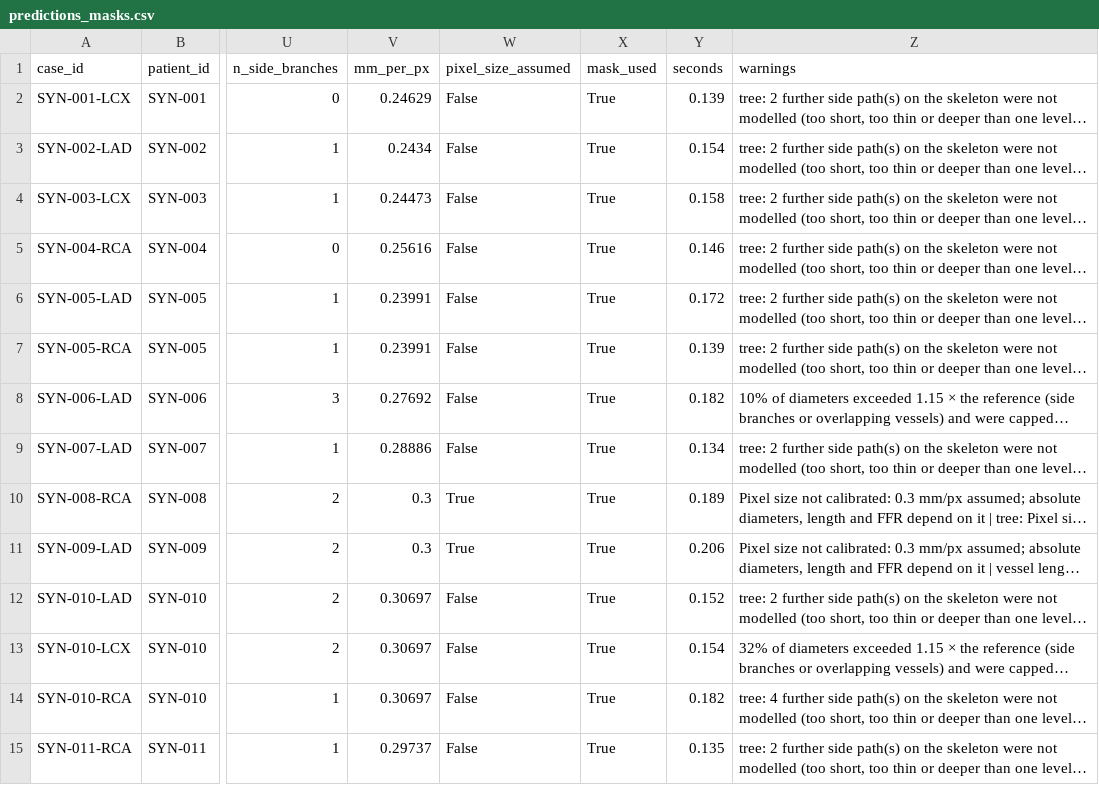
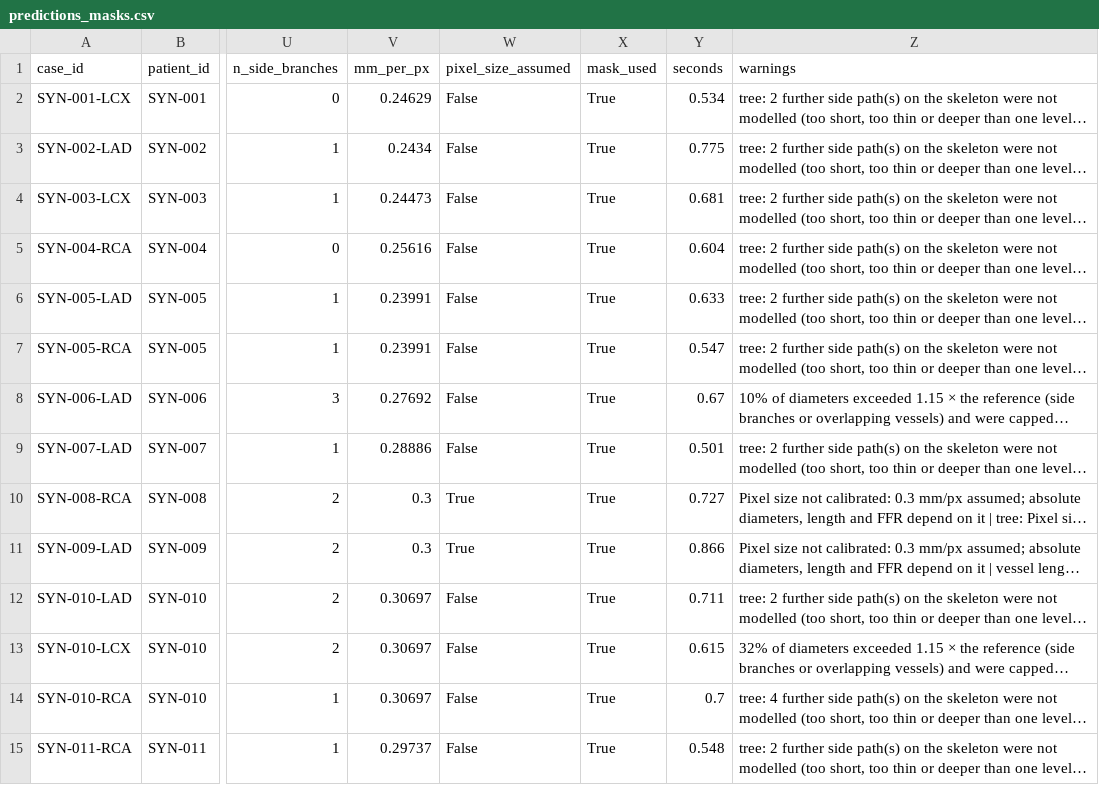
Before and after one commit to Aadi070201/virtual_stenting, a CSV file: reports/validation_synthetic/predictions_masks.csv, drawn as a sheet; only a part is shown, gaps mark what is left out; long unchanged cells end in …; the diff covers the shown part only; the diff names each change by its address in the sheet, - before the commit and + after, or states it on an @@ line.

```diff
--- a/reports/validation_synthetic/predictions_masks.csv
+++ b/reports/validation_synthetic/predictions_masks.csv
-Y2 (seconds): 0.139
+Y2 (seconds): 0.534
-Y3 (seconds): 0.154
+Y3 (seconds): 0.775
-Y4 (seconds): 0.158
+Y4 (seconds): 0.681
-Y5 (seconds): 0.146
+Y5 (seconds): 0.604
-Y6 (seconds): 0.172
+Y6 (seconds): 0.633
-Y7 (seconds): 0.139
+Y7 (seconds): 0.547
-Y8 (seconds): 0.182
+Y8 (seconds): 0.67
-Y9 (seconds): 0.134
+Y9 (seconds): 0.501
-Y10 (seconds): 0.189
+Y10 (seconds): 0.727
-Y11 (seconds): 0.206
+Y11 (seconds): 0.866
-Y12 (seconds): 0.152
+Y12 (seconds): 0.711
-Y13 (seconds): 0.154
+Y13 (seconds): 0.615
-Y14 (seconds): 0.182
+Y14 (seconds): 0.7
-Y15 (seconds): 0.135
+Y15 (seconds): 0.548
```
Also changed, not shown: 96 edited cells elsewhere in this file, reports/validation_synthetic/predictions_segmenter.csv, 5 other files.
